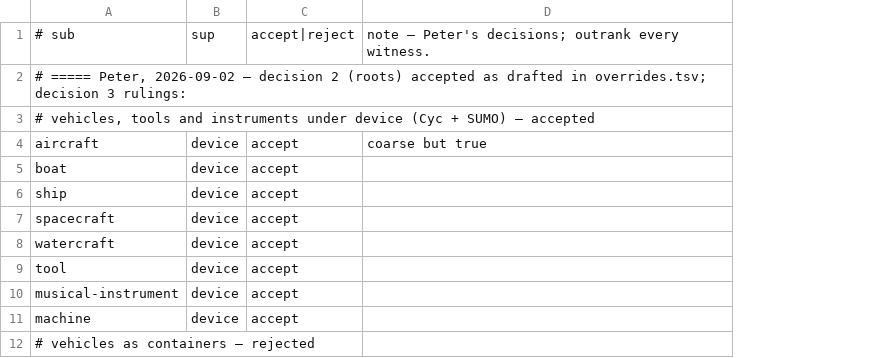
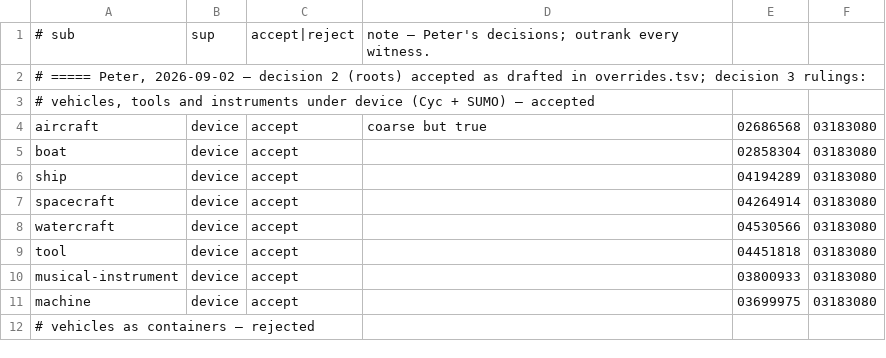
Before and after one commit to petfold/ontodag-core, a TSV file: align/review.tsv, drawn as a sheet; only a part is shown; the diff names each change by its address in the sheet, - before the commit and + after, or states it on an @@ line.

Commit message:
Review lines carry WordNet offsets and resolve by them; collision names prefer a free alternative lemma

```diff
--- a/align/review.tsv
+++ b/align/review.tsv
+column E, rows 4-11: 02686568 | 02858304 | 04194289 | 04264914 | 04530566 | 04451818 | 03800933 | 03699975
+column F, rows 4-11: all 03183080
```
Also changed, not shown: align/concepts.tsv, align/queue-align.tsv, 24 other files.
